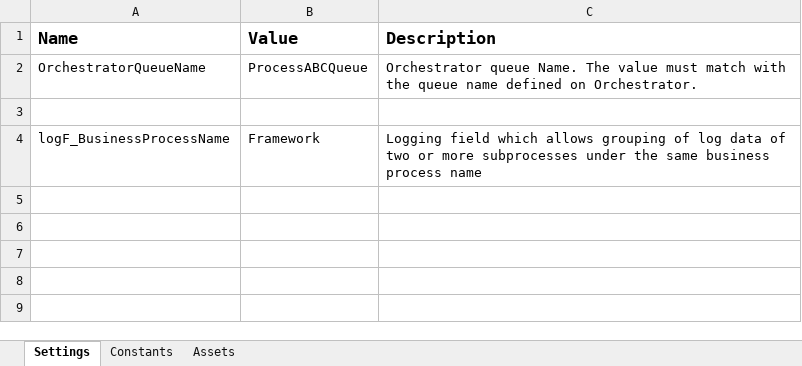
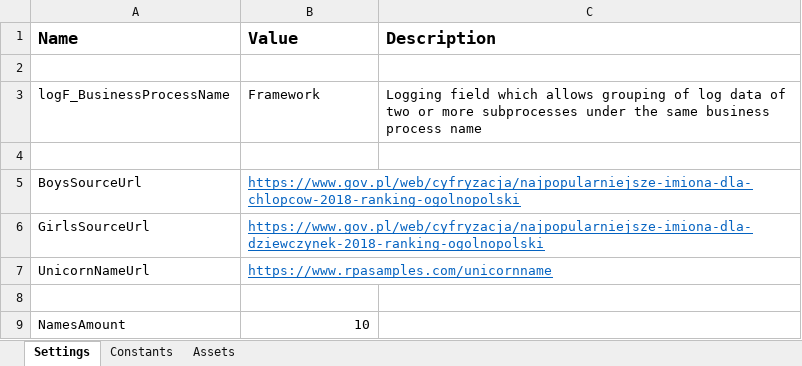
Before and after one commit to fordern/Medicover, an Excel workbook: Data/Config.xlsx, sheet Settings, drawn as a sheet; values as stored, in another font and other column widths than the file's, no borders; removed rows and columns are numbered as before the commit, all else as after; the diff names each change by its address in the sheet, - before the commit and + after, or states it on an @@ line.

Commit message:
Created opening Unicorn Browser, retrieving boys names.

```diff
--- a/Data/Config.xlsx (sheet Settings)
+++ b/Data/Config.xlsx (sheet Settings)
-row 2: OrchestratorQueueName | ProcessABCQueue | Orchestrator queue Name. The value must match with the queue name defined on Orchestrator.
+row 4: (empty)
+row 5: BoysSourceUrl | https://www.gov.pl/web/cyfryzacja/najpopularniejsze-imiona-dla-chlopcow-2018-ranking-ogolnopolski
+row 6: GirlsSourceUrl | https://www.gov.pl/web/cyfryzacja/najpopularniejsze-imiona-dla-dziewczynek-2018-ranking-ogolnopolski
+row 7: UnicornNameUrl | https://www.rpasamples.com/unicornname
+row 8: (empty)
+row 9: NamesAmount | 10
```
Also changed, not shown: 9 other files.
